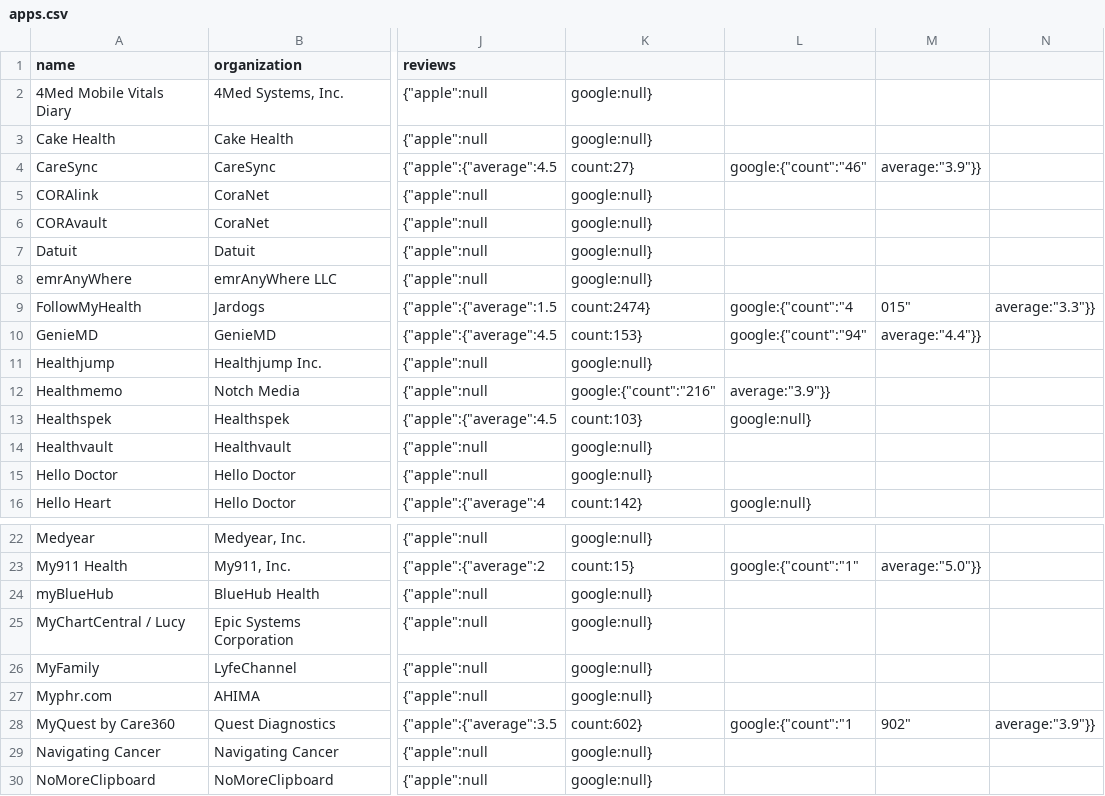
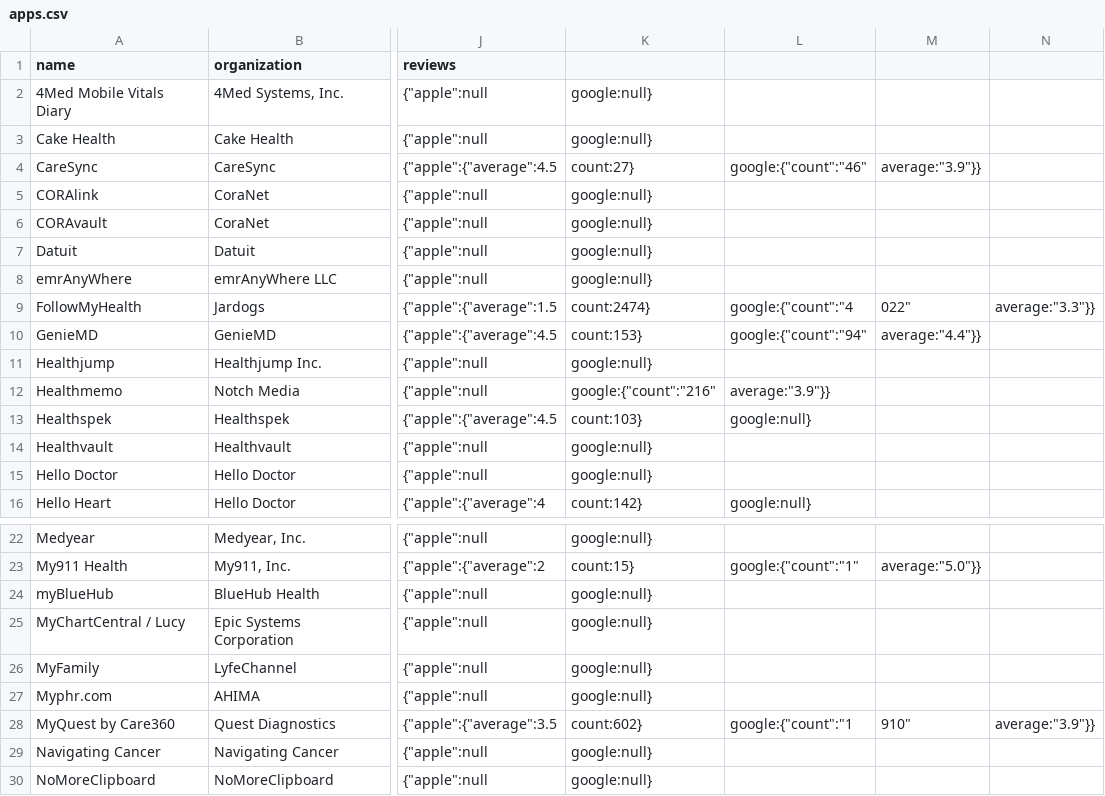
Before and after one commit to blue-button/connector, a CSV file: public/data/apps.csv, drawn as a sheet; only a part is shown, gaps mark what is left out; the diff names each change by its address in the sheet, - before the commit and + after, or states it on an @@ line.

Commit message:
update data for one or more profiles

```diff
--- a/public/data/apps.csv
+++ b/public/data/apps.csv
-M9: 015"
+M9: 022"
-M28: 902"
+M28: 910"
```
Also changed, not shown: 2 other files.
